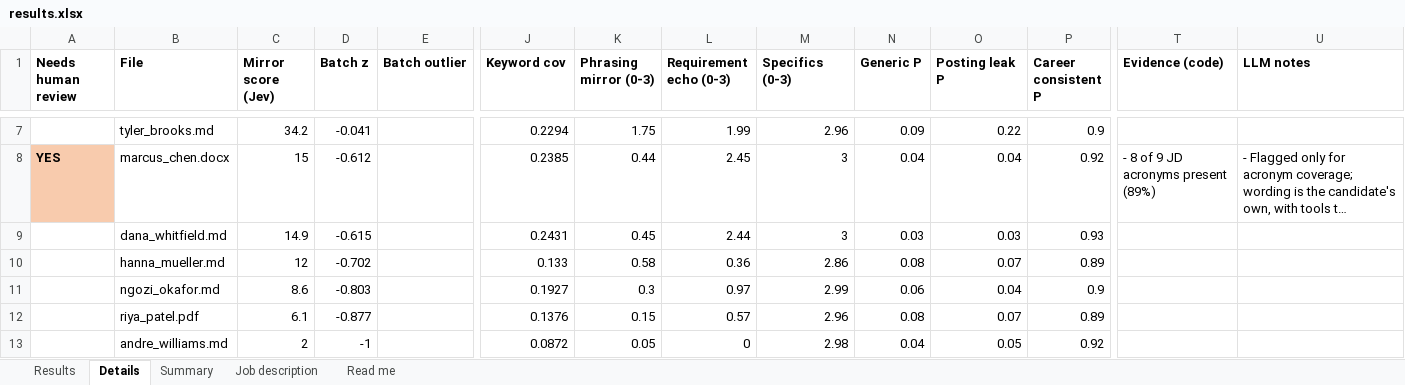
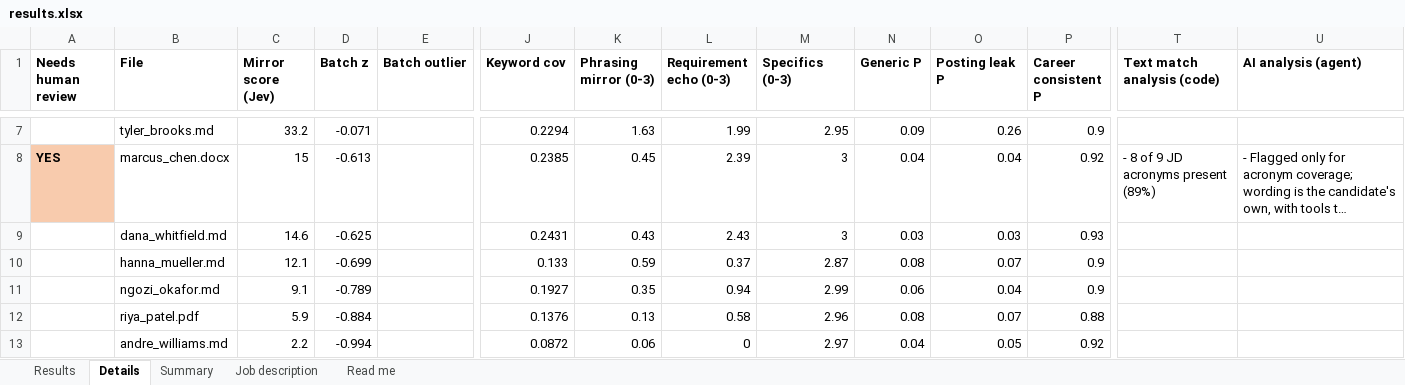
Before and after one commit to SecurityMindedSolutions/ai-skills, an Excel workbook: skills/jev/resume-mirror-eval/mock-data/example-output/results.xlsx, sheet Details, drawn as a sheet; only a part is shown, gaps mark what is left out; long unchanged cells end in …; values as stored, in another font and other column widths than the file's, no borders; the diff covers the shown part only; the diff names each change by its address in the sheet, - before the commit and + after, or states it on an @@ line.

```diff
--- a/skills/jev/resume-mirror-eval/mock-data/example-output/results.xlsx (sheet Details)
+++ b/skills/jev/resume-mirror-eval/mock-data/example-output/results.xlsx (sheet Details)
-T1: Evidence (code)
+T1: Text match analysis (code)
-U1: LLM notes
+U1: AI analysis (agent)
-C7 (Mirror score (Jev)): 34.2
+C7 (Mirror score (Jev)): 33.2
-D7 (Batch z): -0.041
+D7 (Batch z): -0.071
-K7 (Phrasing mirror (0-3)): 1.75
+K7 (Phrasing mirror (0-3)): 1.63
-M7 (Specifics (0-3)): 2.96
+M7 (Specifics (0-3)): 2.95
-O7 (Posting leak P): 0.22
+O7 (Posting leak P): 0.26
-D8 (Batch z): -0.612
+D8 (Batch z): -0.613
-K8 (Phrasing mirror (0-3)): 0.44
+K8 (Phrasing mirror (0-3)): 0.45
-L8 (Requirement echo (0-3)): 2.45
+L8 (Requirement echo (0-3)): 2.39
-C9 (Mirror score (Jev)): 14.9
+C9 (Mirror score (Jev)): 14.6
-D9 (Batch z): -0.615
+D9 (Batch z): -0.625
-K9 (Phrasing mirror (0-3)): 0.45
+K9 (Phrasing mirror (0-3)): 0.43
-L9 (Requirement echo (0-3)): 2.44
+L9 (Requirement echo (0-3)): 2.43
-C10 (Mirror score (Jev)): 12
+C10 (Mirror score (Jev)): 12.1
-D10 (Batch z): -0.702
+D10 (Batch z): -0.699
-K10 (Phrasing mirror (0-3)): 0.58
+K10 (Phrasing mirror (0-3)): 0.59
-L10 (Requirement echo (0-3)): 0.36
+L10 (Requirement echo (0-3)): 0.37
-M10 (Specifics (0-3)): 2.86
+M10 (Specifics (0-3)): 2.87
-P10 (Career consistent P): 0.89
+P10 (Career consistent P): 0.9
-C11 (Mirror score (Jev)): 8.6
+C11 (Mirror score (Jev)): 9.1
-D11 (Batch z): -0.803
+D11 (Batch z): -0.789
-K11 (Phrasing mirror (0-3)): 0.3
+K11 (Phrasing mirror (0-3)): 0.35
-L11 (Requirement echo (0-3)): 0.97
+L11 (Requirement echo (0-3)): 0.94
-C12 (Mirror score (Jev)): 6.1
+C12 (Mirror score (Jev)): 5.9
-D12 (Batch z): -0.877
+D12 (Batch z): -0.884
-K12 (Phrasing mirror (0-3)): 0.15
+K12 (Phrasing mirror (0-3)): 0.13
-L12 (Requirement echo (0-3)): 0.57
+L12 (Requirement echo (0-3)): 0.58
-P12 (Career consistent P): 0.89
+P12 (Career consistent P): 0.88
-C13 (Mirror score (Jev)): 2
+C13 (Mirror score (Jev)): 2.2
-D13 (Batch z): -1
+D13 (Batch z): -0.994
-K13 (Phrasing mirror (0-3)): 0.05
+K13 (Phrasing mirror (0-3)): 0.06
-M13 (Specifics (0-3)): 2.98
+M13 (Specifics (0-3)): 2.97
```
Also changed, not shown: 33 edited cells elsewhere in this sheet, sheet Results, sheet Summary, sheet Read me, 7 other files.
